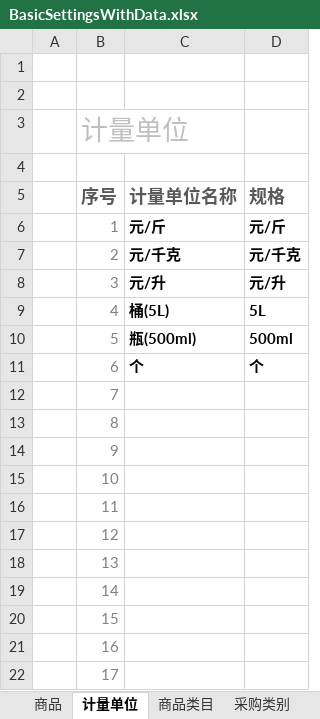
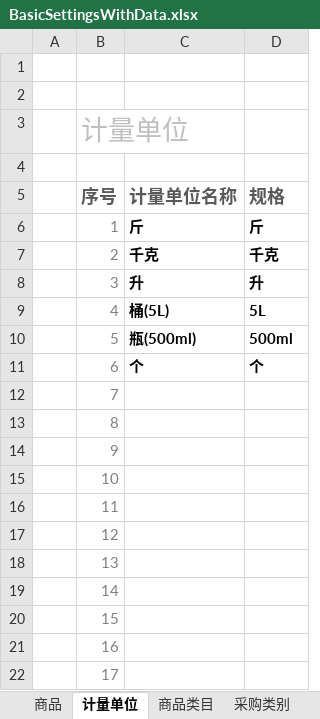
Before and after one commit to Coocoo1984/yingujiudianAdminSettings, an Excel workbook: BasicSettingsMVC/Template/BasicSettingsWithData.xlsx, sheet 计量单位, drawn as a sheet; values as stored, in another font and other column widths than the file's, no borders; charts and pictures and conditional formats and table styles not drawn; the diff names each change by its address in the sheet, - before the commit and + after, or states it on an @@ line.

```diff
--- a/BasicSettingsMVC/Template/BasicSettingsWithData.xlsx (sheet 计量单位)
+++ b/BasicSettingsMVC/Template/BasicSettingsWithData.xlsx (sheet 计量单位)
-C6 (计量单位名称): 元/斤
+C6 (计量单位名称): 斤
-D6 (规格): 元/斤
+D6 (规格): 斤
-C7 (计量单位名称): 元/千克
+C7 (计量单位名称): 千克
-D7 (规格): 元/千克
+D7 (规格): 千克
-C8 (计量单位名称): 元/升
+C8 (计量单位名称): 升
-D8 (规格): 元/升
+D8 (规格): 升
```
Also changed, not shown: sheet 商品, sheet 商品类目, other sheet tabs, charts or pictures, 8 other files.
